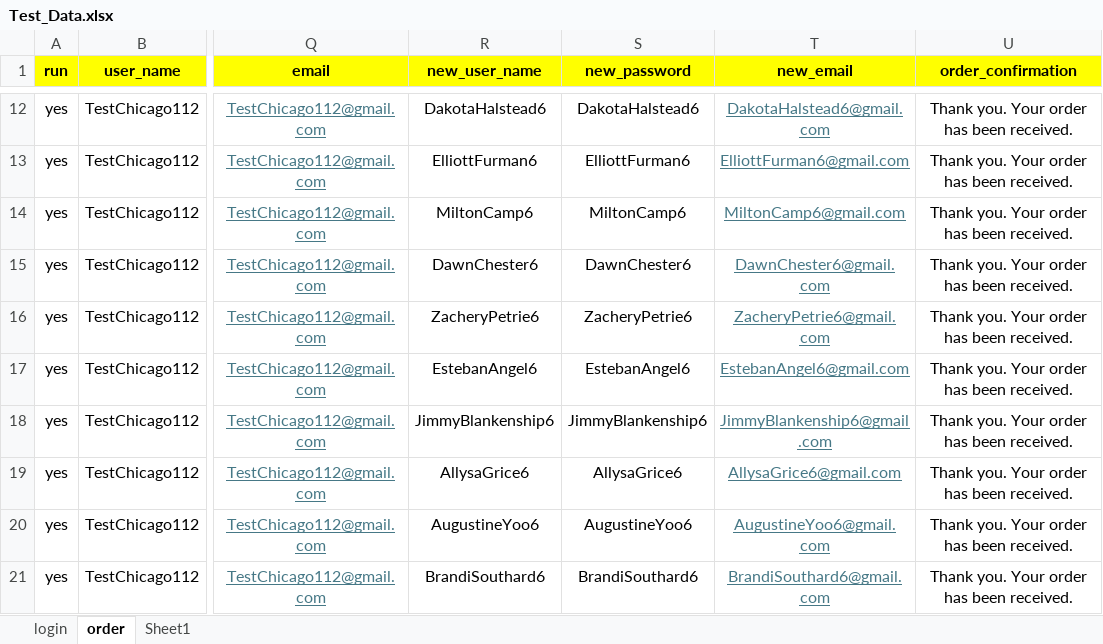
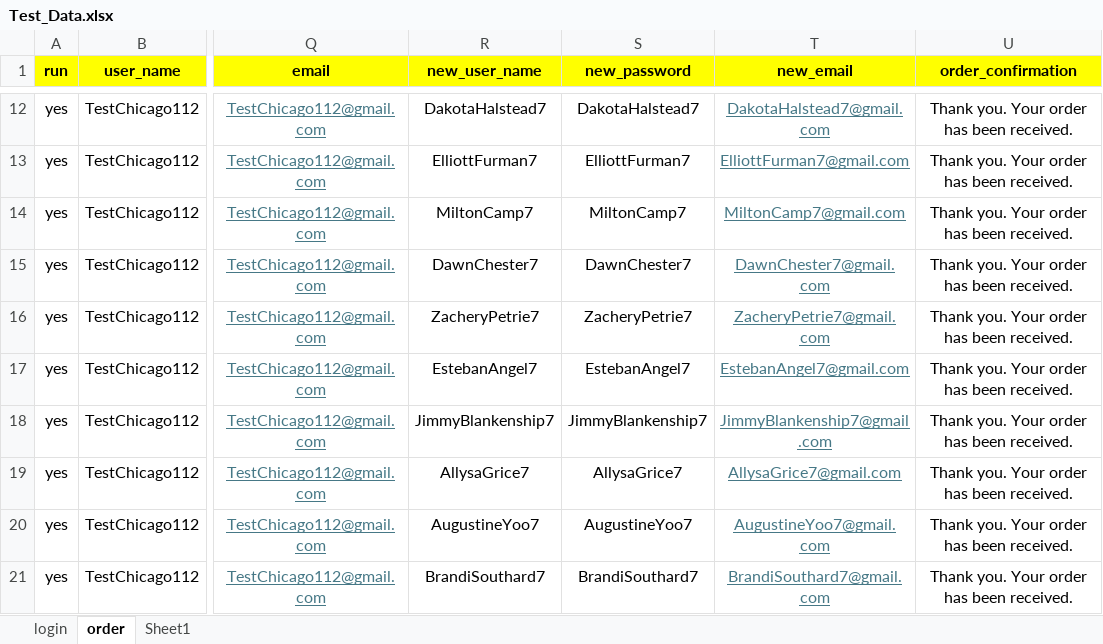
Before and after one commit to DmitriyV7/POM6, an Excel workbook: src/main/resources/test_data/Test_Data.xlsx, sheet order, drawn as a sheet; only a part is shown, gaps mark what is left out; values as stored, in another font and other column widths than the file's, no borders; the diff covers the shown part only; the diff names each change by its address in the sheet, - before the commit and + after, or states it on an @@ line.

Commit message:
updated data and place order

```diff
--- a/src/main/resources/test_data/Test_Data.xlsx (sheet order)
+++ b/src/main/resources/test_data/Test_Data.xlsx (sheet order)
-R12 (new_user_name): DakotaHalstead6
+R12 (new_user_name): DakotaHalstead7
-S12 (new_password): DakotaHalstead6
+S12 (new_password): DakotaHalstead7
-T12 (new_email): DakotaHalstead6@gmail.com
+T12 (new_email): DakotaHalstead7@gmail.com
-R13 (new_user_name): ElliottFurman6
+R13 (new_user_name): ElliottFurman7
-S13 (new_password): ElliottFurman6
+S13 (new_password): ElliottFurman7
-T13 (new_email): ElliottFurman6@gmail.com
+T13 (new_email): ElliottFurman7@gmail.com
-R14 (new_user_name): MiltonCamp6
+R14 (new_user_name): MiltonCamp7
-S14 (new_password): MiltonCamp6
+S14 (new_password): MiltonCamp7
-T14 (new_email): MiltonCamp6@gmail.com
+T14 (new_email): MiltonCamp7@gmail.com
-R15 (new_user_name): DawnChester6
+R15 (new_user_name): DawnChester7
-S15 (new_password): DawnChester6
+S15 (new_password): DawnChester7
-T15 (new_email): DawnChester6@gmail.com
+T15 (new_email): DawnChester7@gmail.com
-R16 (new_user_name): ZacheryPetrie6
+R16 (new_user_name): ZacheryPetrie7
-S16 (new_password): ZacheryPetrie6
+S16 (new_password): ZacheryPetrie7
-T16 (new_email): ZacheryPetrie6@gmail.com
+T16 (new_email): ZacheryPetrie7@gmail.com
-R17 (new_user_name): EstebanAngel6
+R17 (new_user_name): EstebanAngel7
-S17 (new_password): EstebanAngel6
+S17 (new_password): EstebanAngel7
-T17 (new_email): EstebanAngel6@gmail.com
+T17 (new_email): EstebanAngel7@gmail.com
-R18 (new_user_name): JimmyBlankenship6
+R18 (new_user_name): JimmyBlankenship7
-S18 (new_password): JimmyBlankenship6
+S18 (new_password): JimmyBlankenship7
-T18 (new_email): JimmyBlankenship6@gmail.com
+T18 (new_email): JimmyBlankenship7@gmail.com
-R19 (new_user_name): AllysaGrice6
+R19 (new_user_name): AllysaGrice7
-S19 (new_password): AllysaGrice6
+S19 (new_password): AllysaGrice7
-T19 (new_email): AllysaGrice6@gmail.com
+T19 (new_email): AllysaGrice7@gmail.com
-R20 (new_user_name): AugustineYoo6
+R20 (new_user_name): AugustineYoo7
-S20 (new_password): AugustineYoo6
+S20 (new_password): AugustineYoo7
-T20 (new_email): AugustineYoo6@gmail.com
+T20 (new_email): AugustineYoo7@gmail.com
-R21 (new_user_name): BrandiSouthard6
+R21 (new_user_name): BrandiSouthard7
-S21 (new_password): BrandiSouthard6
+S21 (new_password): BrandiSouthard7
-T21 (new_email): BrandiSouthard6@gmail.com
+T21 (new_email): BrandiSouthard7@gmail.com
```
Also changed, not shown: 30 edited cells elsewhere in this sheet, sheet Sheet1, 1 other file.
